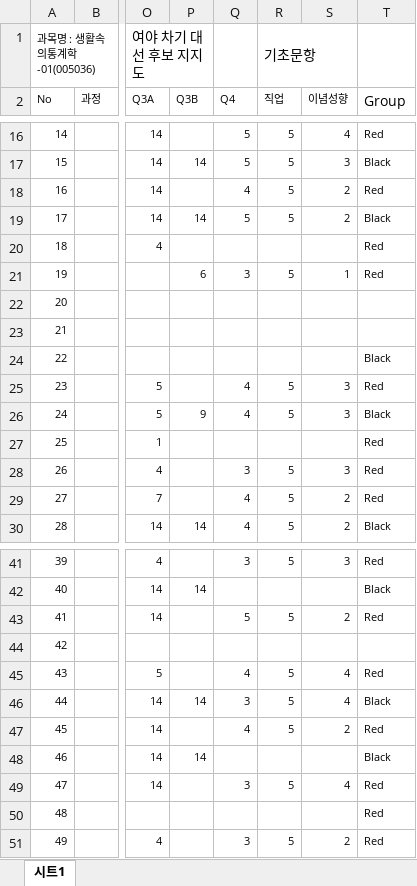
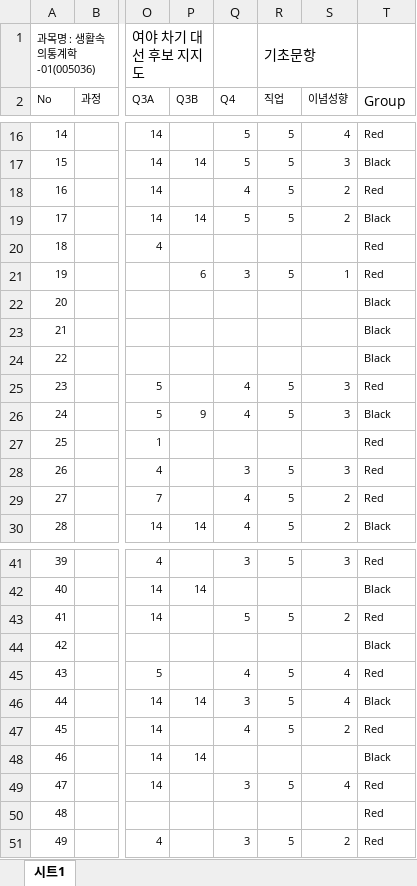
Before and after one commit to kwlee58/class201601, an Excel workbook: data/quiz0406.xlsx, sheet 시트1, drawn as a sheet; only a part is shown, gaps mark what is left out; values as stored, in another font and other column widths than the file's, no borders; the diff names each change by its address in the sheet, - before the commit and + after, or states it on an @@ line.

Commit message:
Quiz0411 added

```diff
--- a/data/quiz0406.xlsx (sheet 시트1)
+++ b/data/quiz0406.xlsx (sheet 시트1)
-T22:T23 (Group): (empty)
+T22:T23 (Group): Black
-T44 (Group): (empty)
+T44 (Group): Black
```
Also changed, not shown: 3 other files.
